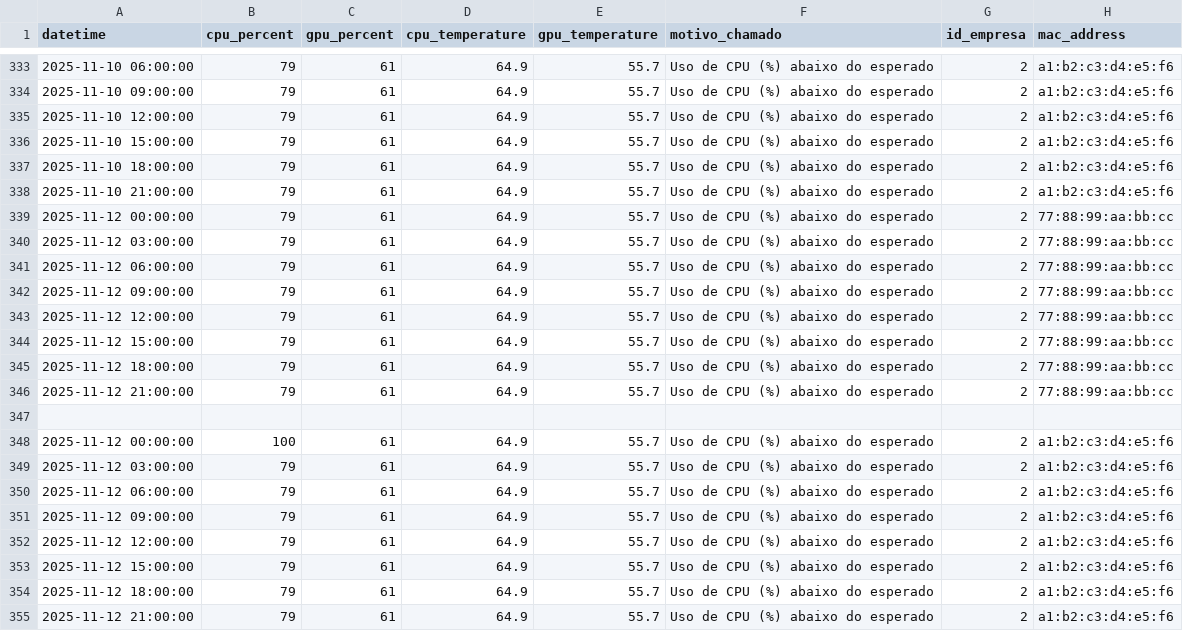
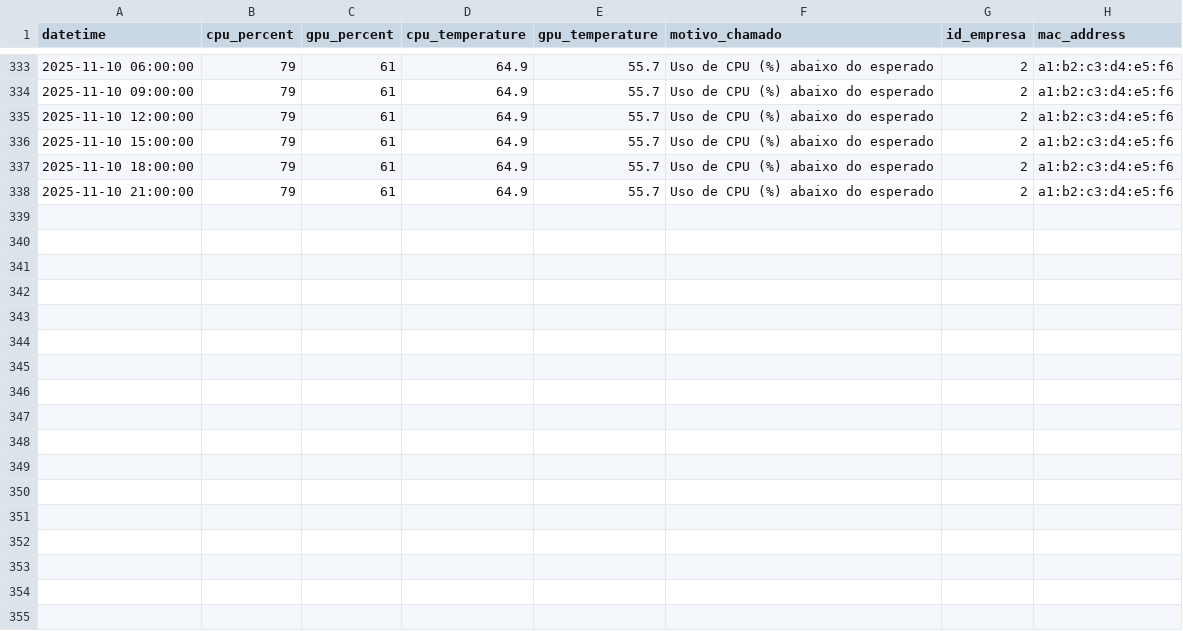
Before and after one commit to BitWarePI/WebSite, a CSV file: public/assets/data/leiturasClient.csv, drawn as a sheet; only a part is shown, gaps mark what is left out.

```diff
--- a/public/assets/data/leiturasClient.csv
+++ b/public/assets/data/leiturasClient.csv
@@ -338,18 +338 @@ datetime;cpu_percent;gpu_percent;cpu_temperature;gpu_temperature;motivo_chamado;
 2025-11-10 21:00:00;79;61;64.9;55.7;Uso de CPU (%) abaixo do esperado;2;a1:b2:c3:d4:e5:f6
-2025-11-12 00:00:00;79;61;64.9;55.7;Uso de CPU (%) abaixo do esperado;2;77:88:99:aa:bb:cc
-2025-11-12 03:00:00;79;61;64.9;55.7;Uso de CPU (%) abaixo do esperado;2;77:88:99:aa:bb:cc
-2025-11-12 06:00:00;79;61;64.9;55.7;Uso de CPU (%) abaixo do esperado;2;77:88:99:aa:bb:cc
-2025-11-12 09:00:00;79;61;64.9;55.7;Uso de CPU (%) abaixo do esperado;2;77:88:99:aa:bb:cc
-2025-11-12 12:00:00;79;61;64.9;55.7;Uso de CPU (%) abaixo do esperado;2;77:88:99:aa:bb:cc
-2025-11-12 15:00:00;79;61;64.9;55.7;Uso de CPU (%) abaixo do esperado;2;77:88:99:aa:bb:cc
-2025-11-12 18:00:00;79;61;64.9;55.7;Uso de CPU (%) abaixo do esperado;2;77:88:99:aa:bb:cc
-2025-11-12 21:00:00;79;61;64.9;55.7;Uso de CPU (%) abaixo do esperado;2;77:88:99:aa:bb:cc
-
-2025-11-12 00:00:00;100;61;64.9;55.7;Uso de CPU (%) abaixo do esperado;2;a1:b2:c3:d4:e5:f6
-2025-11-12 03:00:00;79;61;64.9;55.7;Uso de CPU (%) abaixo do esperado;2;a1:b2:c3:d4:e5:f6
-2025-11-12 06:00:00;79;61;64.9;55.7;Uso de CPU (%) abaixo do esperado;2;a1:b2:c3:d4:e5:f6
-2025-11-12 09:00:00;79;61;64.9;55.7;Uso de CPU (%) abaixo do esperado;2;a1:b2:c3:d4:e5:f6
-2025-11-12 12:00:00;79;61;64.9;55.7;Uso de CPU (%) abaixo do esperado;2;a1:b2:c3:d4:e5:f6
-2025-11-12 15:00:00;79;61;64.9;55.7;Uso de CPU (%) abaixo do esperado;2;a1:b2:c3:d4:e5:f6
-2025-11-12 18:00:00;79;61;64.9;55.7;Uso de CPU (%) abaixo do esperado;2;a1:b2:c3:d4:e5:f6
-2025-11-12 21:00:00;79;61;64.9;55.7;Uso de CPU (%) abaixo do esperado;2;a1:b2:c3:d4:e5:f6
```
Also changed, not shown: 2 other files.
